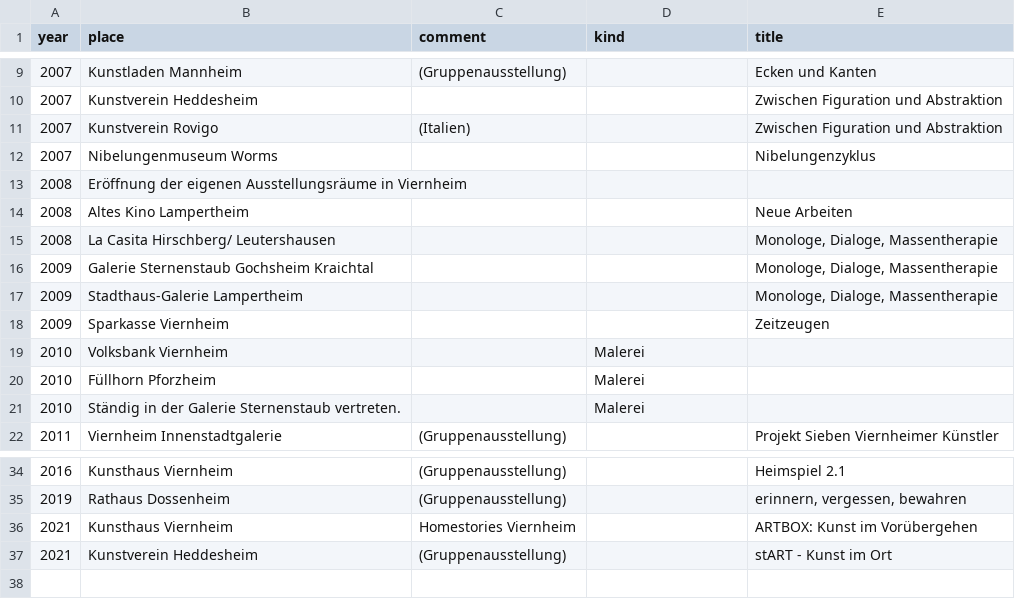
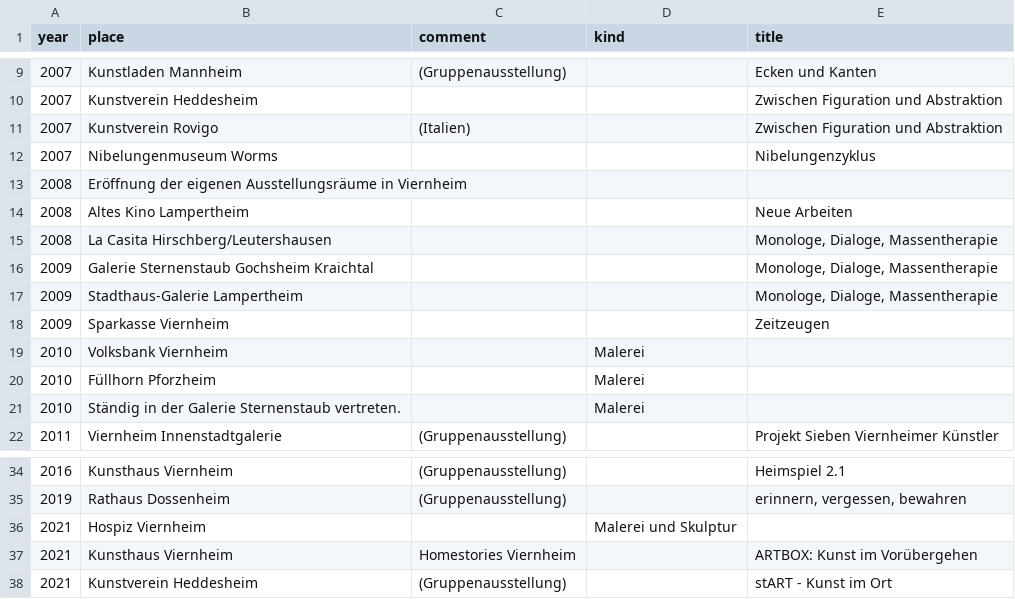
Before and after one commit to kurt-adam-arnold/kurt-adam-arnold, a CSV file: _data/vita.csv, drawn as a sheet; only a part is shown, gaps mark what is left out.

Commit message:
Fix typo and add new event to vita

```diff
--- a/_data/vita.csv
+++ b/_data/vita.csv
@@ -14,3 +14,3 @@
 2008,"Altes Kino Lampertheim",,,"Neue Arbeiten"
-2008,"La Casita Hirschberg/ Leutershausen",,,"Monologe, Dialoge, Massentherapie"
+2008,"La Casita Hirschberg/Leutershausen",,,"Monologe, Dialoge, Massentherapie"
 2009,"Galerie Sternenstaub Gochsheim Kraichtal",,,"Monologe, Dialoge, Massentherapie"
@@ -35,2 +35,3 @@
 2019,"Rathaus Dossenheim","(Gruppenausstellung)",,"erinnern, vergessen, bewahren"
+2021,"Hospiz Viernheim",,"Malerei und Skulptur",
 2021,"Kunsthaus Viernheim","Homestories Viernheim",,"ARTBOX: Kunst im Vorübergehen"
```
